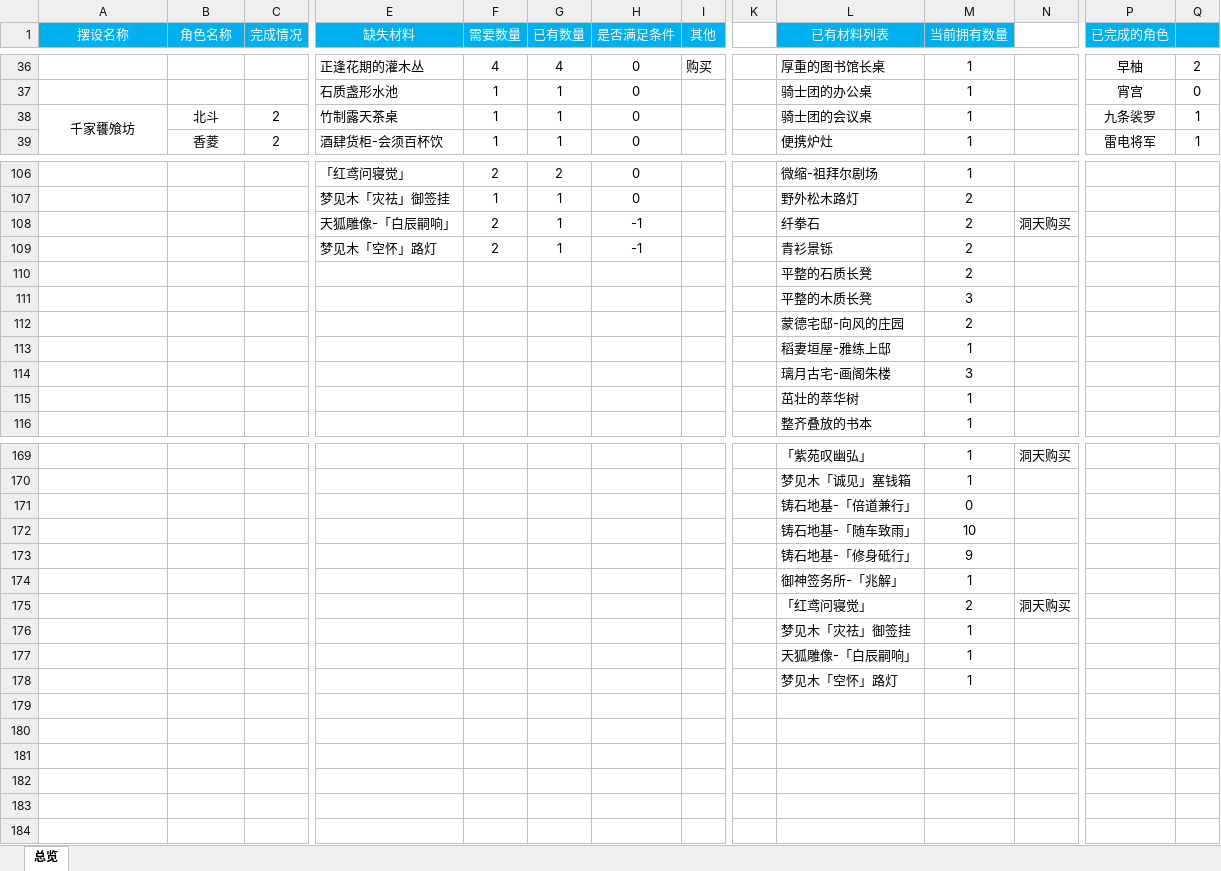
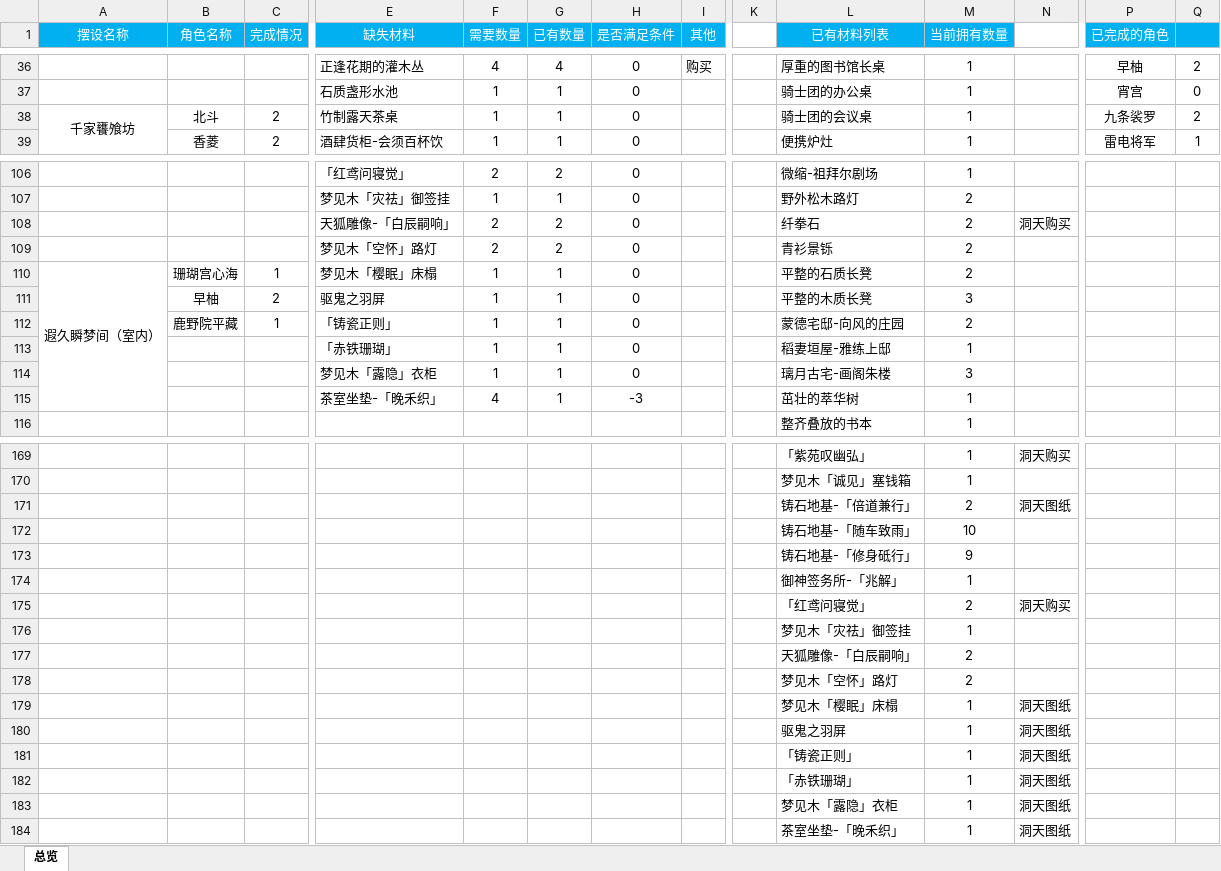
Before and after one commit to xinyi1483/game-save, an Excel workbook: Genshin Impact/尘歌壶角色.xlsx, sheet 总览, drawn as a sheet; only a part is shown, gaps mark what is left out; values as stored, in another font and other column widths than the file's, no borders; conditional formats not drawn; removed rows and columns are numbered as before the commit, all else as after; rows hold the shown columns only; the diff covers the shown part only; the diff names each change by its address in the sheet, - before the commit and + after, or states it on an @@ line.

```diff
--- a/Genshin Impact/尘歌壶角色.xlsx (sheet 总览)
+++ b/Genshin Impact/尘歌壶角色.xlsx (sheet 总览)
-Q38: 1
+Q38: 2
-G108:G109 (已有数量): 1
+G108:G109 (已有数量): 2
-H108:H109 (是否满足条件): -1
+H108:H109 (是否满足条件): 0
-row 110:  |  |  |  |  |  |  |  |  | 平整的石质长凳 | 2
-row 111:  |  |  |  |  |  |  |  |  | 平整的木质长凳 | 3
-row 112:  |  |  |  |  |  |  |  |  | 蒙德宅邸-向风的庄园 | 2
-row 113:  |  |  |  |  |  |  |  |  | 稻妻垣屋-雅练上邸 | 1
-row 114:  |  |  |  |  |  |  |  |  | 璃月古宅-画阁朱楼 | 3
-row 115:  |  |  |  |  |  |  |  |  | 茁壮的萃华树 | 1
+row 110: 遐久瞬梦间（室内） | 珊瑚宫心海 | 1 | 梦见木「樱眠」床榻 | 1 | 1 | 0 |  |  | 平整的石质长凳 | 2
+row 111:  | 早柚 | 2 | 驱鬼之羽屏 | 1 | 1 | 0 |  |  | 平整的木质长凳 | 3
+row 112:  | 鹿野院平藏 | 1 | 「铸瓷正则」 | 1 | 1 | 0 |  |  | 蒙德宅邸-向风的庄园 | 2
+row 113:  |  |  | 「赤铁珊瑚」 | 1 | 1 | 0 |  |  | 稻妻垣屋-雅练上邸 | 1
+row 114:  |  |  | 梦见木「露隐」衣柜 | 1 | 1 | 0 |  |  | 璃月古宅-画阁朱楼 | 3
+row 115:  |  |  | 茶室坐垫-「晚禾织」 | 4 | 1 | -3 |  |  | 茁壮的萃华树 | 1
-row 171:  |  |  |  |  |  |  |  |  | 铸石地基-「倍道兼行」 | 0
+row 171:  |  |  |  |  |  |  |  |  | 铸石地基-「倍道兼行」 | 2 | 洞天图纸
-M177:M178 (当前拥有数量): 1
+M177:M178 (当前拥有数量): 2
+row 179:  |  |  |  |  |  |  |  |  | 梦见木「樱眠」床榻 | 1 | 洞天图纸
+row 180:  |  |  |  |  |  |  |  |  | 驱鬼之羽屏 | 1 | 洞天图纸
+row 181:  |  |  |  |  |  |  |  |  | 「铸瓷正则」 | 1 | 洞天图纸
+row 182:  |  |  |  |  |  |  |  |  | 「赤铁珊瑚」 | 1 | 洞天图纸
+row 183:  |  |  |  |  |  |  |  |  | 梦见木「露隐」衣柜 | 1 | 洞天图纸
+row 184:  |  |  |  |  |  |  |  |  | 茶室坐垫-「晚禾织」 | 1 | 洞天图纸
```
Also changed, not shown: 4 edited cells elsewhere in this sheet, 1 other file.
